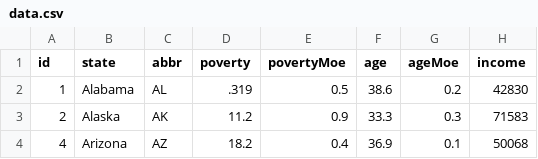
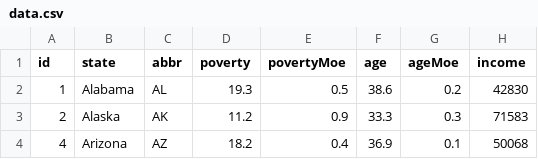
Before and after one commit to JuliaCooper60/D3-challenge, a CSV file: StarterCode/assets/data/data.csv, drawn as a sheet; only a part is shown; the diff names each change by its address in the sheet, - before the commit and + after, or states it on an @@ line.

```diff
--- a/StarterCode/assets/data/data.csv
+++ b/StarterCode/assets/data/data.csv
-D2 (poverty): .319
+D2 (poverty): 19.3
```
Also changed, not shown: 3 other files.
